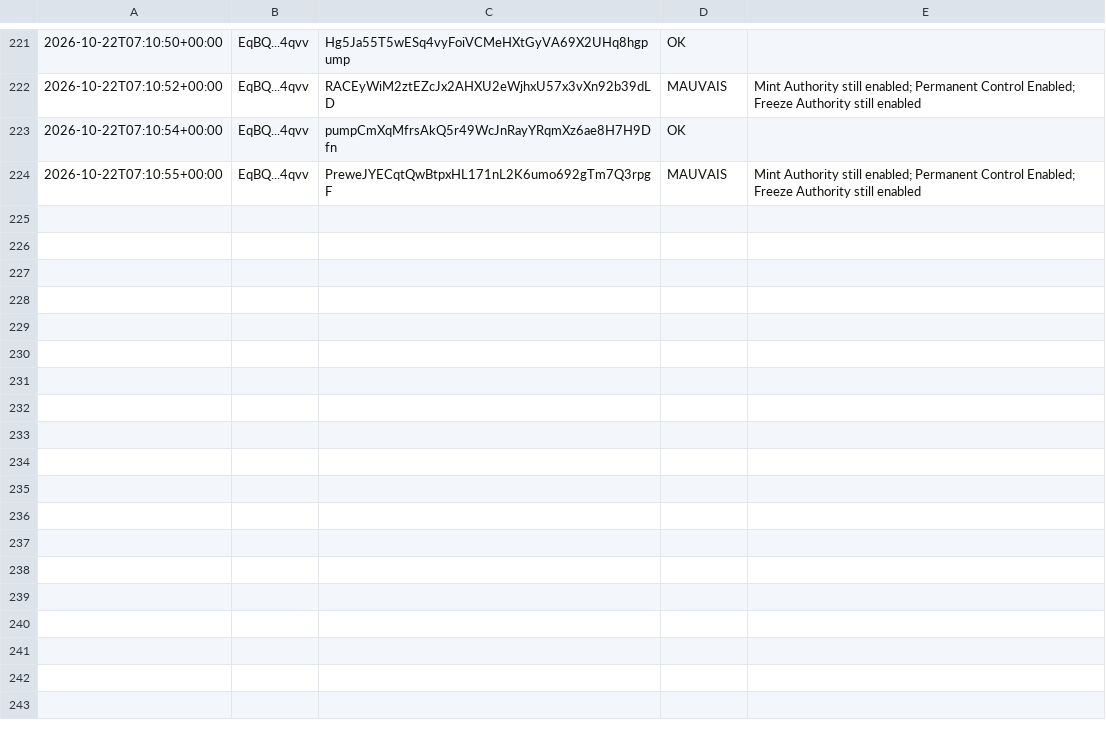
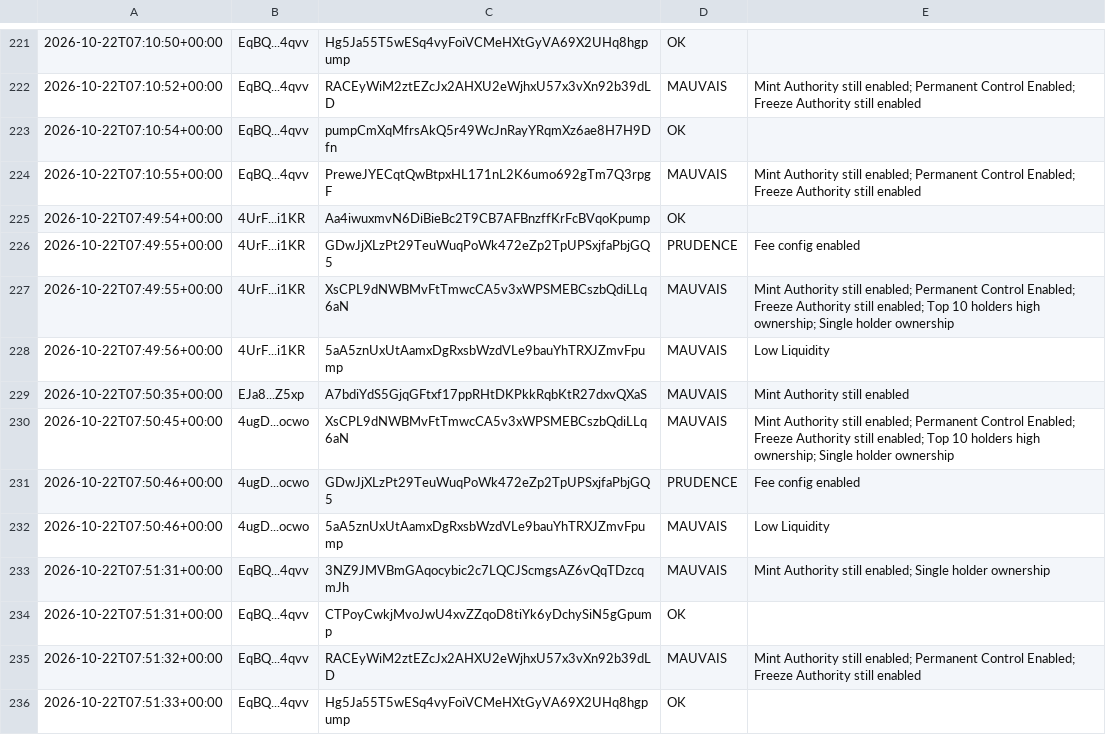
Before and after one commit to mayosama0704-crypto/alerte-trader, a CSV file: journal.csv, drawn as a sheet; only a part is shown, gaps mark what is left out.

```diff
--- a/journal.csv
+++ b/journal.csv
@@ -224 +224,13 @@
 2026-10-22T07:10:55+00:00,EqBQ...4qvv,PreweJYECqtQwBtpxHL171nL2K6umo692gTm7Q3rpgF,MAUVAIS,Mint Authority still enabled; Permanent Control Enabled; Freeze Authority still enabled
+2026-10-22T07:49:54+00:00,4UrF...i1KR,Aa4iwuxmvN6DiBieBc2T9CB7AFBnzffKrFcBVqoKpump,OK,
+2026-10-22T07:49:55+00:00,4UrF...i1KR,GDwJjXLzPt29TeuWuqPoWk472eZp2TpUPSxjfaPbjGQ5,PRUDENCE,Fee config enabled
+2026-10-22T07:49:55+00:00,4UrF...i1KR,XsCPL9dNWBMvFtTmwcCA5v3xWPSMEBCszbQdiLLq6aN,MAUVAIS,Mint Authority still enabled; Permanent Control Enabled; Freeze Authority still enabled; Top 10 holders high ownership; Single holder ownership
+2026-10-22T07:49:56+00:00,4UrF...i1KR,5aA5znUxUtAamxDgRxsbWzdVLe9bauYhTRXJZmvFpump,MAUVAIS,Low Liquidity
+2026-10-22T07:50:35+00:00,EJa8...Z5xp,A7bdiYdS5GjqGFtxf17ppRHtDKPkkRqbKtR27dxvQXaS,MAUVAIS,Mint Authority still enabled
+2026-10-22T07:50:45+00:00,4ugD...ocwo,XsCPL9dNWBMvFtTmwcCA5v3xWPSMEBCszbQdiLLq6aN,MAUVAIS,Mint Authority still enabled; Permanent Control Enabled; Freeze Authority still enabled; Top 10 holders high ownership; Single holder ownership
+2026-10-22T07:50:46+00:00,4ugD...ocwo,GDwJjXLzPt29TeuWuqPoWk472eZp2TpUPSxjfaPbjGQ5,PRUDENCE,Fee config enabled
+2026-10-22T07:50:46+00:00,4ugD...ocwo,5aA5znUxUtAamxDgRxsbWzdVLe9bauYhTRXJZmvFpump,MAUVAIS,Low Liquidity
+2026-10-22T07:51:31+00:00,EqBQ...4qvv,3NZ9JMVBmGAqocybic2c7LQCJScmgsAZ6vQqTDzcqmJh,MAUVAIS,Mint Authority still enabled; Single holder ownership
+2026-10-22T07:51:31+00:00,EqBQ...4qvv,CTPoyCwkjMvoJwU4xvZZqoD8tiYk6yDchySiN5gGpump,OK,
+2026-10-22T07:51:32+00:00,EqBQ...4qvv,RACEyWiM2ztEZcJx2AHXU2eWjhxU57x3vXn92b39dLD,MAUVAIS,Mint Authority still enabled; Permanent Control Enabled; Freeze Authority still enabled
+2026-10-22T07:51:33+00:00,EqBQ...4qvv,Hg5Ja55T5wESq4vyFoiVCMeHXtGyVA69X2UHq8hgpump,OK,
```
Also changed, not shown: 1 other file.
